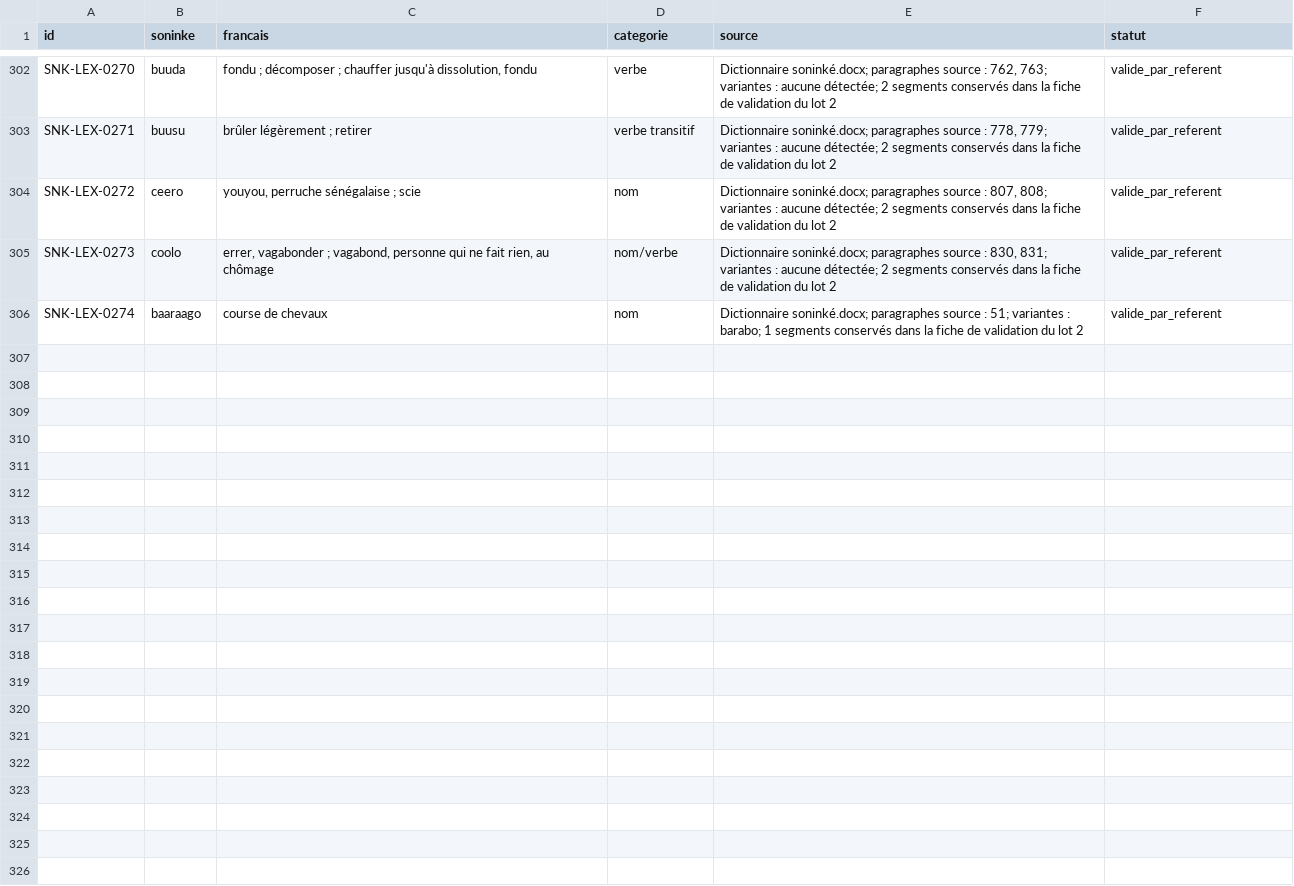
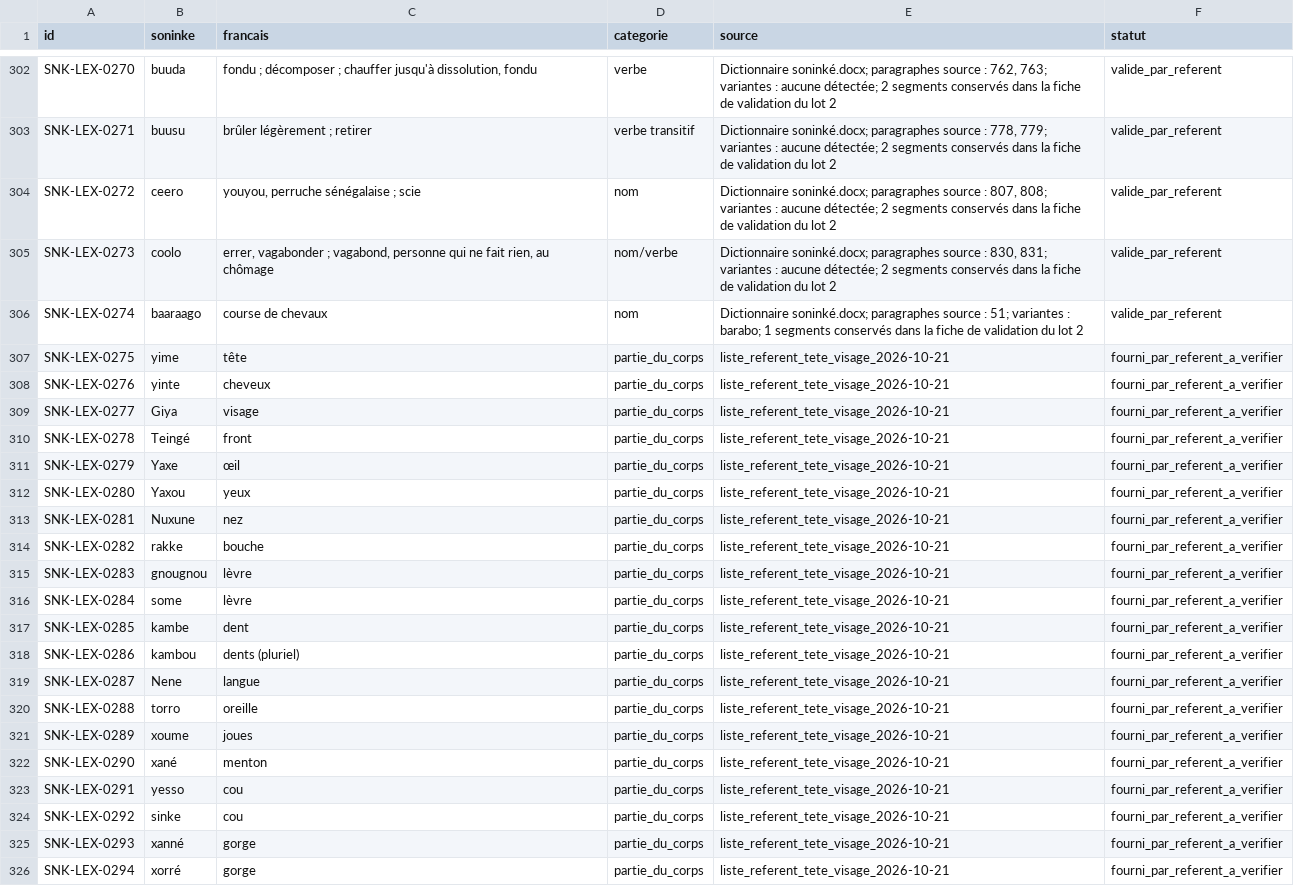
Before and after one commit to aydiarra-star/soninkeGPT, a CSV file: data/source/lexique-soninke-fr-base.csv, drawn as a sheet; only a part is shown, gaps mark what is left out; the diff names each change by its address in the sheet, - before the commit and + after, or states it on an @@ line.

Commit message:
Add user-provided head and face vocabulary

```diff
--- a/data/source/lexique-soninke-fr-base.csv
+++ b/data/source/lexique-soninke-fr-base.csv
+row 307: SNK-LEX-0275 | yime | tête | partie_du_corps | liste_referent_tete_visage_2026-10-21 | fourni_par_referent_a_verifier
+row 308: SNK-LEX-0276 | yinte | cheveux | partie_du_corps | liste_referent_tete_visage_2026-10-21 | fourni_par_referent_a_verifier
+row 309: SNK-LEX-0277 | Giya | visage | partie_du_corps | liste_referent_tete_visage_2026-10-21 | fourni_par_referent_a_verifier
+row 310: SNK-LEX-0278 | Teingé | front | partie_du_corps | liste_referent_tete_visage_2026-10-21 | fourni_par_referent_a_verifier
+row 311: SNK-LEX-0279 | Yaxe | œil | partie_du_corps | liste_referent_tete_visage_2026-10-21 | fourni_par_referent_a_verifier
+row 312: SNK-LEX-0280 | Yaxou | yeux | partie_du_corps | liste_referent_tete_visage_2026-10-21 | fourni_par_referent_a_verifier
+row 313: SNK-LEX-0281 | Nuxune | nez | partie_du_corps | liste_referent_tete_visage_2026-10-21 | fourni_par_referent_a_verifier
+row 314: SNK-LEX-0282 | rakke | bouche | partie_du_corps | liste_referent_tete_visage_2026-10-21 | fourni_par_referent_a_verifier
+row 315: SNK-LEX-0283 | gnougnou | lèvre | partie_du_corps | liste_referent_tete_visage_2026-10-21 | fourni_par_referent_a_verifier
+row 316: SNK-LEX-0284 | some | lèvre | partie_du_corps | liste_referent_tete_visage_2026-10-21 | fourni_par_referent_a_verifier
+row 317: SNK-LEX-0285 | kambe | dent | partie_du_corps | liste_referent_tete_visage_2026-10-21 | fourni_par_referent_a_verifier
+row 318: SNK-LEX-0286 | kambou | dents (pluriel) | partie_du_corps | liste_referent_tete_visage_2026-10-21 | fourni_par_referent_a_verifier
+row 319: SNK-LEX-0287 | Nene | langue | partie_du_corps | liste_referent_tete_visage_2026-10-21 | fourni_par_referent_a_verifier
+row 320: SNK-LEX-0288 | torro | oreille | partie_du_corps | liste_referent_tete_visage_2026-10-21 | fourni_par_referent_a_verifier
+row 321: SNK-LEX-0289 | xoume | joues | partie_du_corps | liste_referent_tete_visage_2026-10-21 | fourni_par_referent_a_verifier
+row 322: SNK-LEX-0290 | xané | menton | partie_du_corps | liste_referent_tete_visage_2026-10-21 | fourni_par_referent_a_verifier
+row 323: SNK-LEX-0291 | yesso | cou | partie_du_corps | liste_referent_tete_visage_2026-10-21 | fourni_par_referent_a_verifier
+row 324: SNK-LEX-0292 | sinke | cou | partie_du_corps | liste_referent_tete_visage_2026-10-21 | fourni_par_referent_a_verifier
+row 325: SNK-LEX-0293 | xanné | gorge | partie_du_corps | liste_referent_tete_visage_2026-10-21 | fourni_par_referent_a_verifier
+row 326: SNK-LEX-0294 | xorré | gorge | partie_du_corps | liste_referent_tete_visage_2026-10-21 | fourni_par_referent_a_verifier
```
